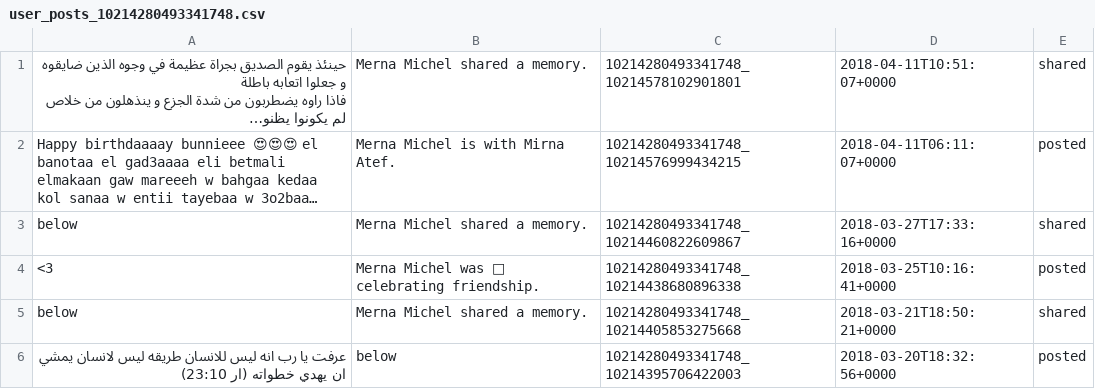
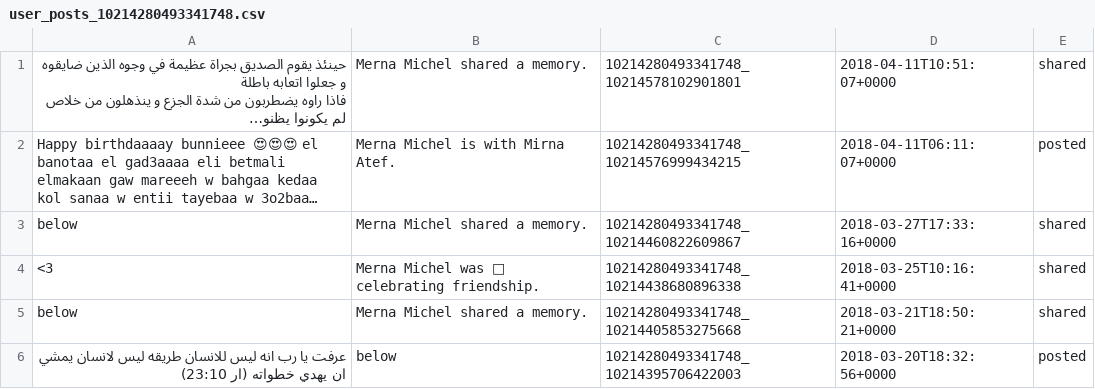
Before and after one commit to SallyHabib/BachelorProject, a CSV file: user_posts_10214280493341748.csv, drawn as a sheet; only a part is shown; long unchanged cells end in …; the diff names each change by its address in the sheet, - before the commit and + after, or states it on an @@ line.

```diff
--- a/user_posts_10214280493341748.csv
+++ b/user_posts_10214280493341748.csv
-E4: posted
+E4: shared
```
Also changed, not shown: 2 other files.
